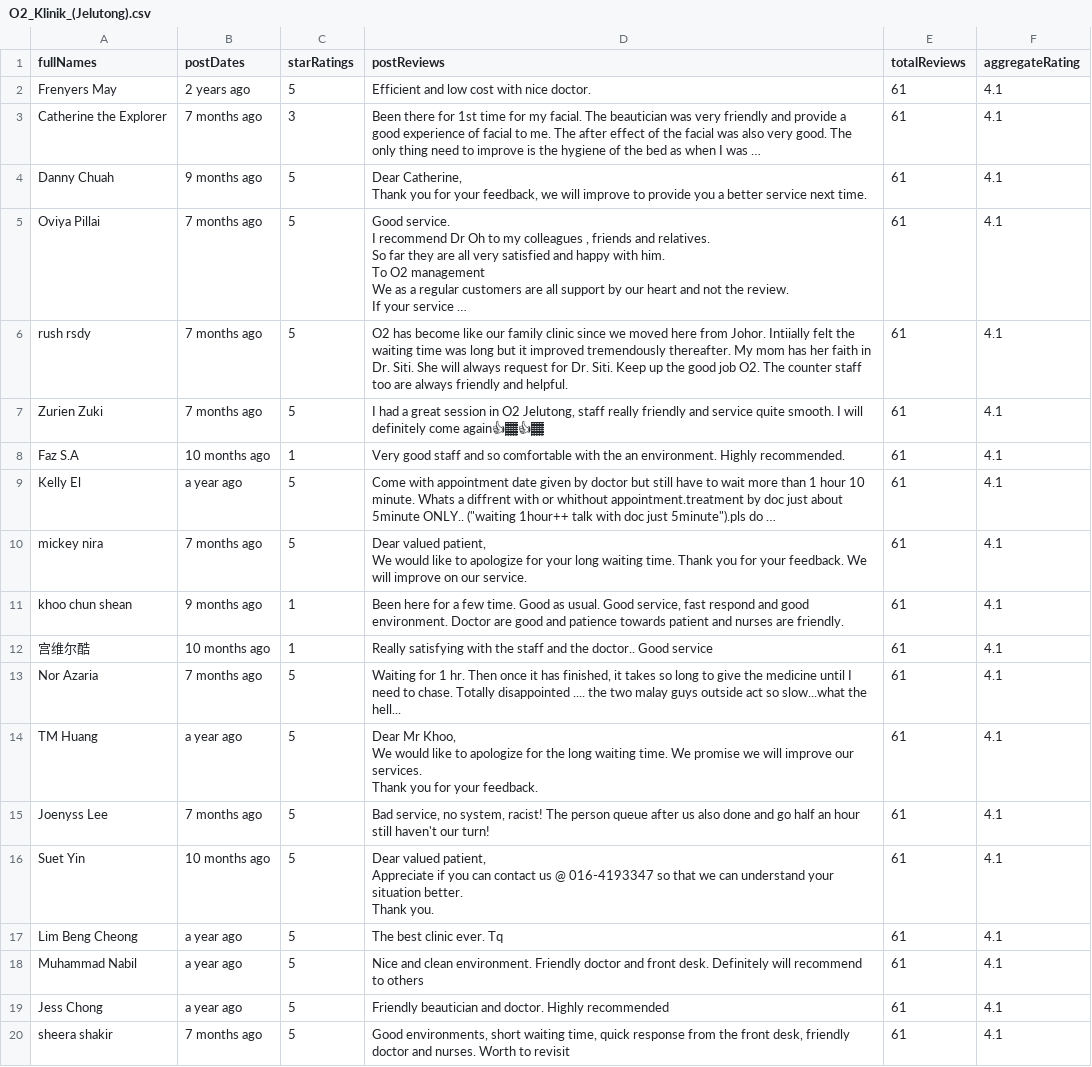
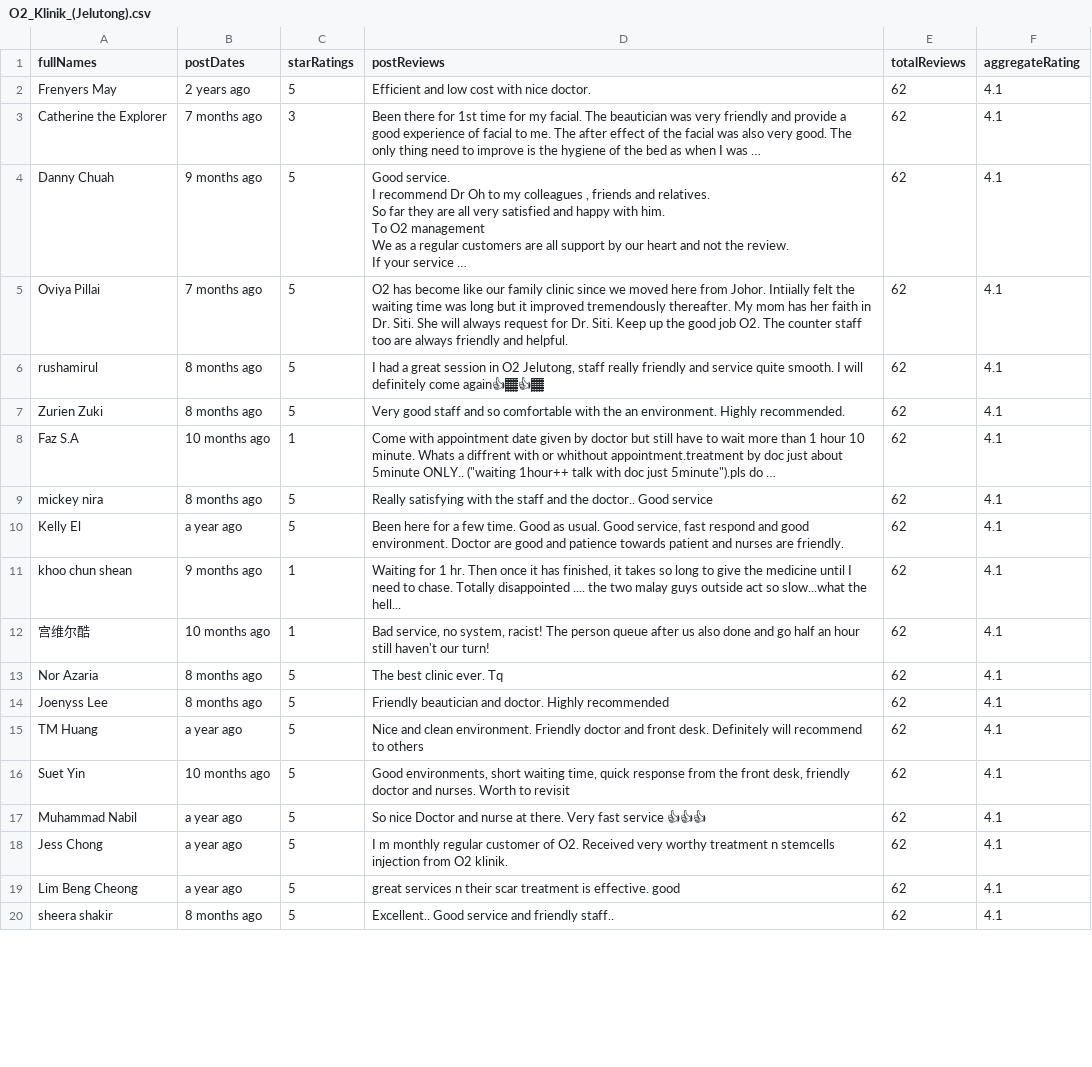
Before and after one commit to calvinyusno2359/WebScraping, a CSV file: raw/Penang/O2_Klinik_(Jelutong).csv, drawn as a sheet; only a part is shown; removed rows and columns are numbered as before the commit, all else as after; ↵ is a line break in a cell; the diff covers the shown part only; the diff names each change by its address in the sheet, - before the commit and + after, or states it on an @@ line.

Commit message:
rescrape urls for better result

```diff
--- a/raw/Penang/O2_Klinik_(Jelutong).csv
+++ b/raw/Penang/O2_Klinik_(Jelutong).csv
-E2:E8 (totalReviews): 61
+E2:E8 (totalReviews): 62
-D4 (postReviews): Dear Catherine, ↵ Thank you for your feedback, we will improve to provide you a better service next time.
+D4 (postReviews): Good service. ↵ I recommend Dr Oh to my colleagues , friends and relatives. ↵ So far they are all very satisfied and happy with him. ↵ To O2 management ↵ We as a regular customers are all support by our heart and not the review. ↵ If your service …
-D5 (postReviews): Good service. ↵ I recommend Dr Oh to my colleagues , friends and relatives. ↵ So far they are all very satisfied and happy with him. ↵ To O2 management ↵ We as a regular customers are all support by our heart and not the review. ↵ If your service …
+D5 (postReviews): O2 has become like our family clinic since we moved here from Johor. Intiially felt the waiting time was long but it improved tremendously thereafter. My mom has her faith in Dr. Siti. She will always request for Dr. Siti. Keep up the good job O2. The counter staff too are always friendly and helpful.
-A6 (fullNames): rush rsdy
+A6 (fullNames): rushamirul
-B6:B7 (postDates): 7 months ago
+B6:B7 (postDates): 8 months ago
-D6 (postReviews): O2 has become like our family clinic since we moved here from Johor. Intiially felt the waiting time was long but it improved tremendously thereafter. My mom has her faith in Dr. Siti. She will always request for Dr. Siti. Keep up the good job O2. The counter staff too are always friendly and helpful.
+D6 (postReviews): I had a great session in O2 Jelutong, staff really friendly and service quite smooth. I will definitely come again👍🏾👍🏾
-D7 (postReviews): I had a great session in O2 Jelutong, staff really friendly and service quite smooth. I will definitely come again👍🏾👍🏾
+D7 (postReviews): Very good staff and so comfortable with the an environment. Highly recommended.
-D8 (postReviews): Very good staff and so comfortable with the an environment. Highly recommended.
+D8 (postReviews): Come with appointment date given by doctor but still have to wait more than 1 hour 10 minute. Whats a diffrent with or whithout appointment.treatment by doc just about 5minute ONLY.. ("waiting 1hour++ talk with doc just 5minute").pls do …
+row 9: mickey nira | 8 months ago | 5 | Really satisfying with the staff and the doctor.. Good service | 62 | 4.1
-D10 (postReviews): Come with appointment date given by doctor but still have to wait more than 1 hour 10 minute. Whats a diffrent with or whithout appointment.treatment by doc just about 5minute ONLY.. ("waiting 1hour++ talk with doc just 5minute").pls do …
+D10 (postReviews): Been here for a few time. Good as usual. Good service, fast respond and good environment. Doctor are good and patience towards patient and nurses are friendly.
-E10 (totalReviews): 61
+E10 (totalReviews): 62
-row 10: mickey nira | 7 months ago | 5 | Dear valued patient, ↵ We would like to apologize for your long waiting time. Thank you for your feedback. We will improve on our service. | 61 | 4.1
-D11 (postReviews): Been here for a few time. Good as usual. Good service, fast respond and good environment. Doctor are good and patience towards patient and nurses are friendly.
+D11 (postReviews): Waiting for 1 hr. Then once it has finished, it takes so long to give the medicine until I need to chase. Totally disappointed .... the two malay guys outside act so slow...what the hell...
-E11:E13 (totalReviews): 61
+E11:E13 (totalReviews): 62
-D12 (postReviews): Really satisfying with the staff and the doctor.. Good service
+D12 (postReviews): Bad service, no system, racist! The person queue after us also done and go half an hour still haven't our turn!
-B13 (postDates): 7 months ago
+B13 (postDates): 8 months ago
-D13 (postReviews): Waiting for 1 hr. Then once it has finished, it takes so long to give the medicine until I need to chase. Totally disappointed .... the two malay guys outside act so slow...what the hell...
+D13 (postReviews): The best clinic ever. Tq
+row 14: Joenyss Lee | 8 months ago | 5 | Friendly beautician and doctor. Highly recommended | 62 | 4.1
-D15 (postReviews): Dear Mr Khoo, ↵ We would like to apologize for the long waiting time. We promise we will improve our services. ↵ Thank you for your feedback.
+D15 (postReviews): Nice and clean environment. Friendly doctor and front desk. Definitely will recommend to others
-E15 (totalReviews): 61
+E15 (totalReviews): 62
-row 15: Joenyss Lee | 7 months ago | 5 | Bad service, no system, racist! The person queue after us also done and go half an hour still haven't our turn! | 61 | 4.1
-D16 (postReviews): Dear valued patient, ↵ Appreciate if you can contact us @ 016-4193347 so that we can understand your situation better. ↵ Thank you.
+D16 (postReviews): Good environments, short waiting time, quick response from the front desk, friendly doctor and nurses. Worth to revisit
-E16 (totalReviews): 61
+E16 (totalReviews): 62
-row 17: Lim Beng Cheong | a year ago | 5 | The best clinic ever. Tq | 61 | 4.1
-D17 (postReviews): Nice and clean environment. Friendly doctor and front desk. Definitely will recommend to others
+D17 (postReviews): So nice Doctor and nurse at there. Very fast service 👍👍👍
-E17:E18 (totalReviews): 61
+E17:E18 (totalReviews): 62
-D18 (postReviews): Friendly beautician and doctor. Highly recommended
+D18 (postReviews): I m monthly regular customer of O2. Received very worthy treatment n stemcells injection from O2 klinik.
+row 19: Lim Beng Cheong | a year ago | 5 | great services n their scar treatment is effective. good | 62 | 4.1
-B20 (postDates): 7 months ago
+B20 (postDates): 8 months ago
-D20 (postReviews): Good environments, short waiting time, quick response from the front desk, friendly doctor and nurses. Worth to revisit
+D20 (postReviews): Excellent.. Good service and friendly staff..
-E20 (totalReviews): 61
+E20 (totalReviews): 62
```
Also changed, not shown: 2 added rows, 2 removed rows and 77 edited cells elsewhere in this file, raw/JB/Klinik_Foo_%2F_Clinic_Foo.csv, raw/KL/Klinik_Hana_Laser_%26_Aesthetic_Clinic_(kl_branch).csv, 23 other files.
